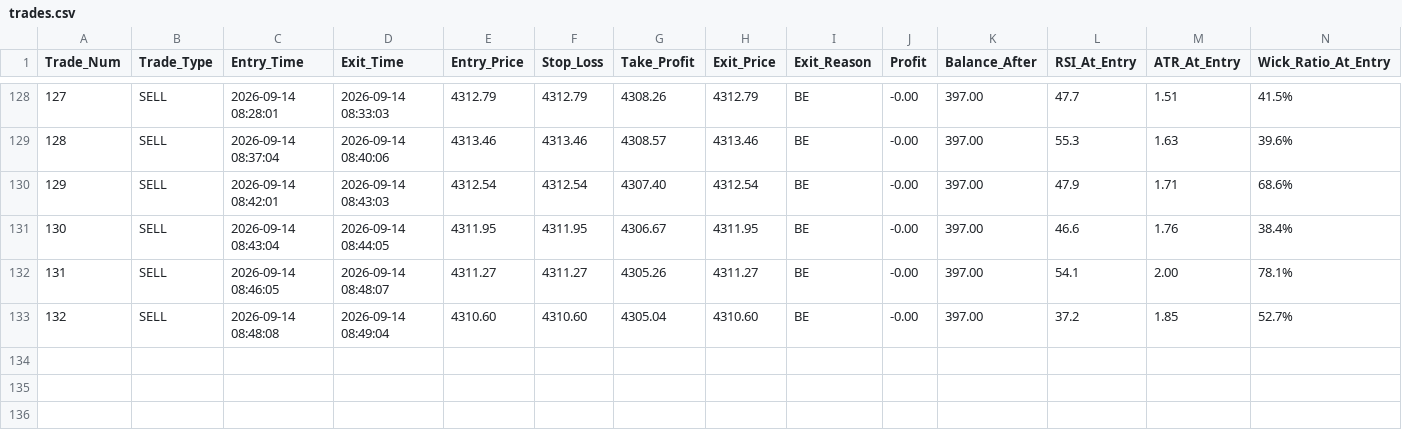
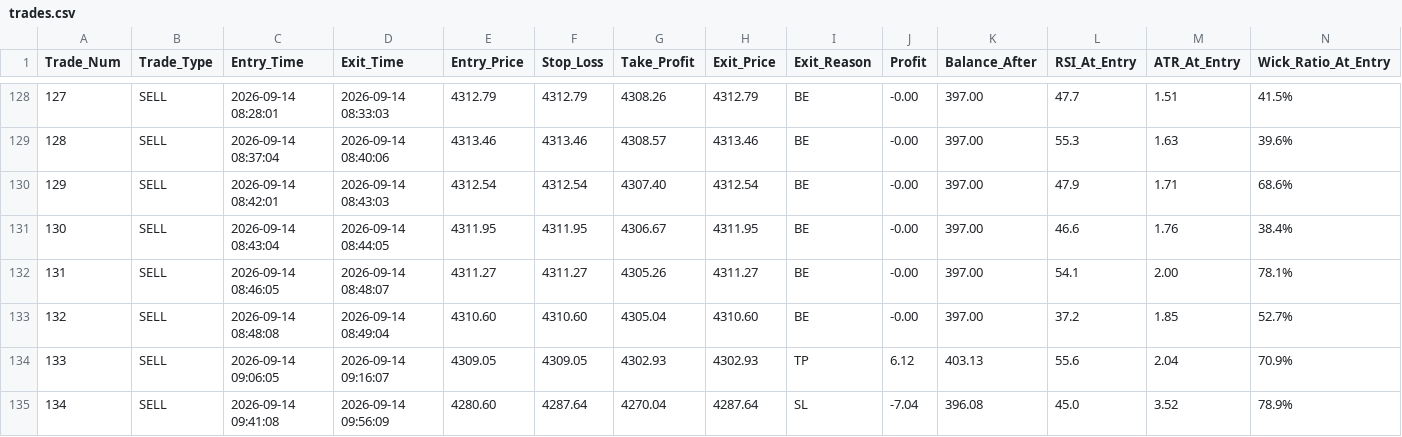
Before and after one commit to shashidaren/gold-trading-bot, a CSV file: trades.csv, drawn as a sheet; only a part is shown, gaps mark what is left out; rows hold the shown columns only; the diff names each change by its address in the sheet, - before the commit and + after, or states it on an @@ line.

```diff
--- a/trades.csv
+++ b/trades.csv
+row 134: 133 | SELL | 2026-09-14 09:06:05 | 2026-09-14 09:16:07 | 4309.05 | 4309.05 | 4302.93 | 4302.93 | TP | 6.12 | 403.13 | 55.6 | 2.04 | 70.9%
+row 135: 134 | SELL | 2026-09-14 09:41:08 | 2026-09-14 09:56:09 | 4280.60 | 4287.64 | 4270.04 | 4287.64 | SL | -7.04 | 396.08 | 45.0 | 3.52 | 78.9%
```
Also changed, not shown: skipped_trades.csv, 2 other files.
